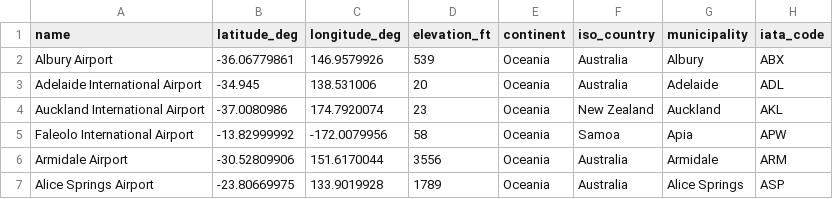
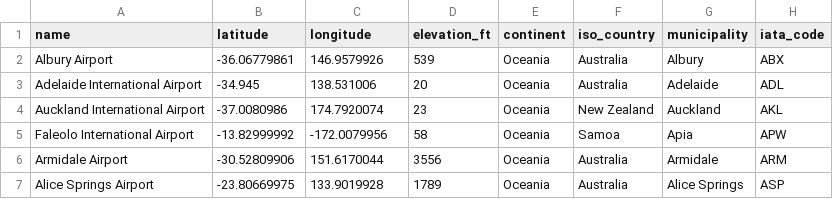
Before and after one commit to Connor-Mai/FIT3179DataVis, a CSV file: airport_data.csv, drawn as a sheet; only a part is shown.

Commit message:
Add files via upload

```diff
--- a/airport_data.csv
+++ b/airport_data.csv
@@ -1,2 +1,2 @@
-name,latitude_deg,longitude_deg,elevation_ft,continent,iso_country,municipality,iata_code
+name,latitude,longitude,elevation_ft,continent,iso_country,municipality,iata_code
 Albury Airport,-36.06779861,146.9579926,539,Oceania,Australia,Albury,ABX
```
